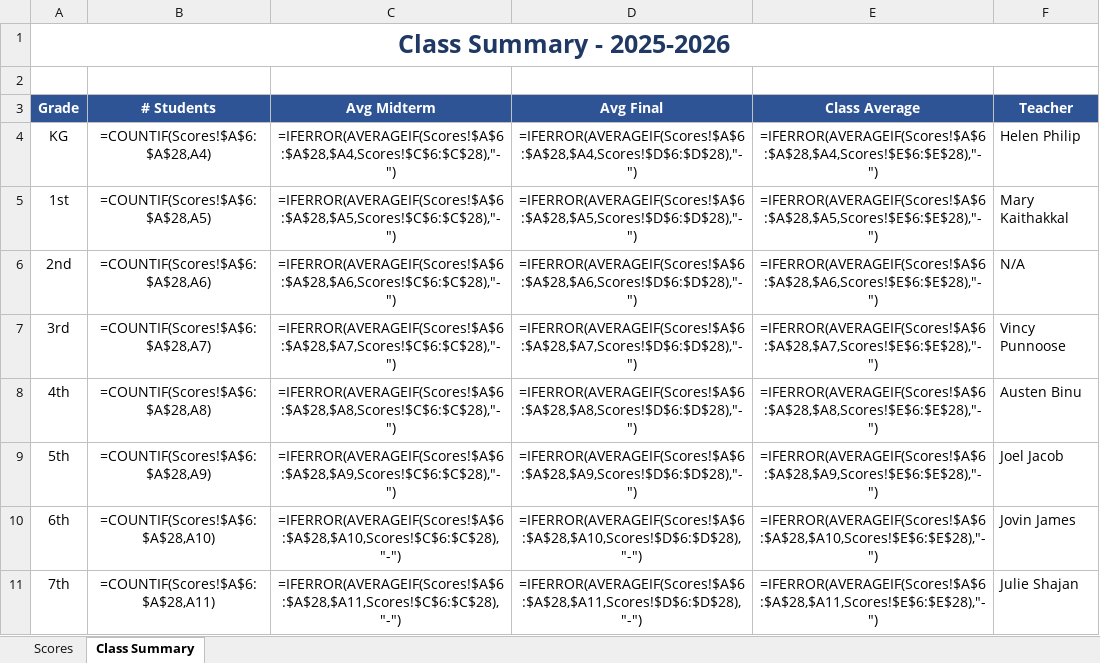
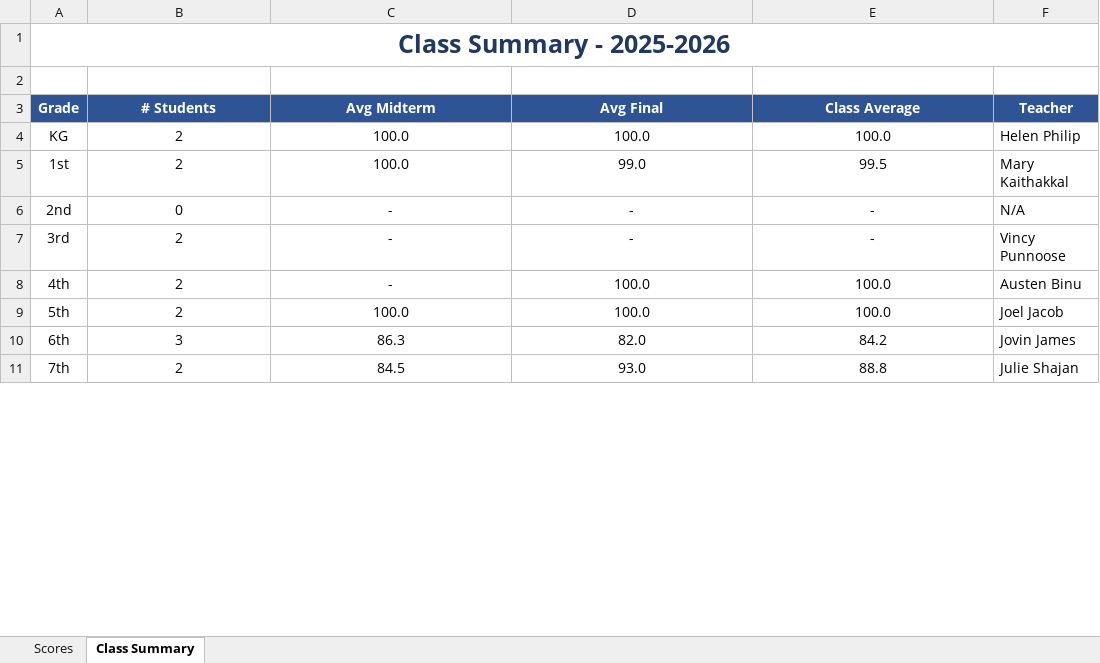
Before and after one commit to abinu2/Orthodox-Sunday-School, an Excel workbook: STOC Sunday School Gradebook 2025-2026.xlsx, sheet Class Summary, drawn as a sheet; only a part is shown; values as stored, in another font and other column widths than the file's, no borders; formulas without a stored value are shown as written; the diff covers the shown part only; the diff names each change by its address in the sheet, - before the commit and + after, or states it on an @@ line.

```diff
--- a/STOC Sunday School Gradebook 2025-2026.xlsx (sheet Class Summary)
+++ b/STOC Sunday School Gradebook 2025-2026.xlsx (sheet Class Summary)
-B4 (# Students): =COUNTIF(Scores!$A$6:$A$28,A4)
+B4 (# Students): 2
-C4 (Avg Midterm): =IFERROR(AVERAGEIF(Scores!$A$6:$A$28,$A4,Scores!$C$6:$C$28),"-")
+C4 (Avg Midterm): 100.0
-D4 (Avg Final): =IFERROR(AVERAGEIF(Scores!$A$6:$A$28,$A4,Scores!$D$6:$D$28),"-")
+D4 (Avg Final): 100.0
-E4 (Class Average): =IFERROR(AVERAGEIF(Scores!$A$6:$A$28,$A4,Scores!$E$6:$E$28),"-")
+E4 (Class Average): 100.0
-B5 (# Students): =COUNTIF(Scores!$A$6:$A$28,A5)
+B5 (# Students): 2
-C5 (Avg Midterm): =IFERROR(AVERAGEIF(Scores!$A$6:$A$28,$A5,Scores!$C$6:$C$28),"-")
+C5 (Avg Midterm): 100.0
-D5 (Avg Final): =IFERROR(AVERAGEIF(Scores!$A$6:$A$28,$A5,Scores!$D$6:$D$28),"-")
+D5 (Avg Final): 99.0
-E5 (Class Average): =IFERROR(AVERAGEIF(Scores!$A$6:$A$28,$A5,Scores!$E$6:$E$28),"-")
+E5 (Class Average): 99.5
-B6 (# Students): =COUNTIF(Scores!$A$6:$A$28,A6)
+B6 (# Students): 0
-C6 (Avg Midterm): =IFERROR(AVERAGEIF(Scores!$A$6:$A$28,$A6,Scores!$C$6:$C$28),"-")
+C6 (Avg Midterm): -
-D6 (Avg Final): =IFERROR(AVERAGEIF(Scores!$A$6:$A$28,$A6,Scores!$D$6:$D$28),"-")
+D6 (Avg Final): -
-E6 (Class Average): =IFERROR(AVERAGEIF(Scores!$A$6:$A$28,$A6,Scores!$E$6:$E$28),"-")
+E6 (Class Average): -
-B7 (# Students): =COUNTIF(Scores!$A$6:$A$28,A7)
+B7 (# Students): 2
-C7 (Avg Midterm): =IFERROR(AVERAGEIF(Scores!$A$6:$A$28,$A7,Scores!$C$6:$C$28),"-")
+C7 (Avg Midterm): -
-D7 (Avg Final): =IFERROR(AVERAGEIF(Scores!$A$6:$A$28,$A7,Scores!$D$6:$D$28),"-")
+D7 (Avg Final): -
-E7 (Class Average): =IFERROR(AVERAGEIF(Scores!$A$6:$A$28,$A7,Scores!$E$6:$E$28),"-")
+E7 (Class Average): -
-B8 (# Students): =COUNTIF(Scores!$A$6:$A$28,A8)
+B8 (# Students): 2
-C8 (Avg Midterm): =IFERROR(AVERAGEIF(Scores!$A$6:$A$28,$A8,Scores!$C$6:$C$28),"-")
+C8 (Avg Midterm): -
-D8 (Avg Final): =IFERROR(AVERAGEIF(Scores!$A$6:$A$28,$A8,Scores!$D$6:$D$28),"-")
+D8 (Avg Final): 100.0
-E8 (Class Average): =IFERROR(AVERAGEIF(Scores!$A$6:$A$28,$A8,Scores!$E$6:$E$28),"-")
+E8 (Class Average): 100.0
-B9 (# Students): =COUNTIF(Scores!$A$6:$A$28,A9)
+B9 (# Students): 2
-C9 (Avg Midterm): =IFERROR(AVERAGEIF(Scores!$A$6:$A$28,$A9,Scores!$C$6:$C$28),"-")
+C9 (Avg Midterm): 100.0
-D9 (Avg Final): =IFERROR(AVERAGEIF(Scores!$A$6:$A$28,$A9,Scores!$D$6:$D$28),"-")
+D9 (Avg Final): 100.0
-E9 (Class Average): =IFERROR(AVERAGEIF(Scores!$A$6:$A$28,$A9,Scores!$E$6:$E$28),"-")
+E9 (Class Average): 100.0
-B10 (# Students): =COUNTIF(Scores!$A$6:$A$28,A10)
+B10 (# Students): 3
-C10 (Avg Midterm): =IFERROR(AVERAGEIF(Scores!$A$6:$A$28,$A10,Scores!$C$6:$C$28),"-")
+C10 (Avg Midterm): 86.3
-D10 (Avg Final): =IFERROR(AVERAGEIF(Scores!$A$6:$A$28,$A10,Scores!$D$6:$D$28),"-")
+D10 (Avg Final): 82.0
-E10 (Class Average): =IFERROR(AVERAGEIF(Scores!$A$6:$A$28,$A10,Scores!$E$6:$E$28),"-")
+E10 (Class Average): 84.2
-B11 (# Students): =COUNTIF(Scores!$A$6:$A$28,A11)
+B11 (# Students): 2
-C11 (Avg Midterm): =IFERROR(AVERAGEIF(Scores!$A$6:$A$28,$A11,Scores!$C$6:$C$28),"-")
+C11 (Avg Midterm): 84.5
-D11 (Avg Final): =IFERROR(AVERAGEIF(Scores!$A$6:$A$28,$A11,Scores!$D$6:$D$28),"-")
+D11 (Avg Final): 93.0
-E11 (Class Average): =IFERROR(AVERAGEIF(Scores!$A$6:$A$28,$A11,Scores!$E$6:$E$28),"-")
+E11 (Class Average): 88.8
```
Also changed, not shown: 24 edited cells elsewhere in this sheet, sheet Scores.
